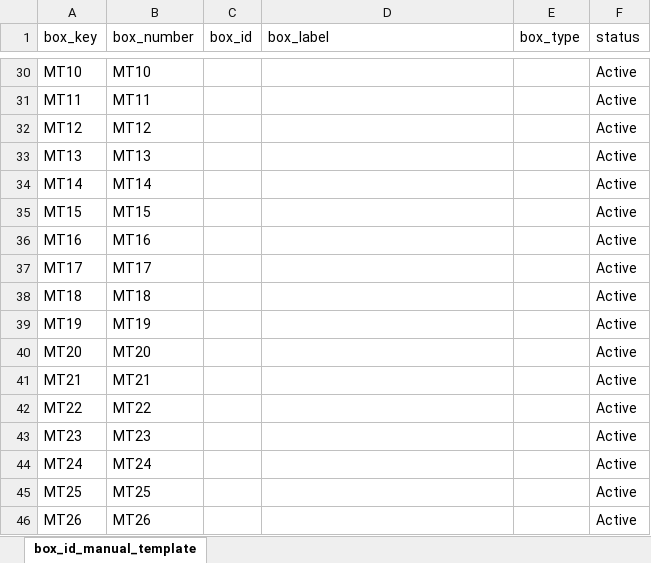
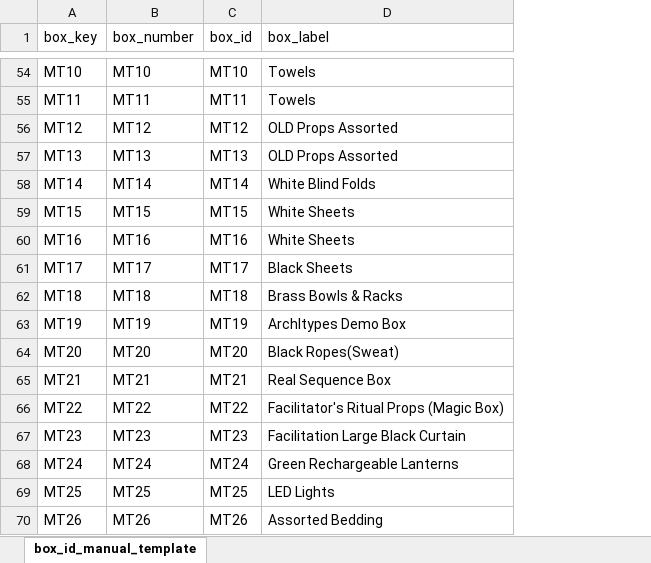
Before and after one commit to IntuitiveCreations2705/REAL-ED-INVENTORY-main-2, an Excel workbook: inventory_app/exports/box_id_manual_template.xlsx, sheet box_id_manual_template, drawn as a sheet; only a part is shown, gaps mark what is left out; values as stored, in another font and other column widths than the file's, no borders; removed rows and columns are numbered as before the commit, all else as after; the diff covers the shown part only; the diff names each change by its address in the sheet, - before the commit and + after, or states it on an @@ line.

Commit message:
BOX LABEL STRUCTURE  ALIGN ITH BOX NUMBER

```diff
--- a/inventory_app/exports/box_id_manual_template.xlsx (sheet box_id_manual_template)
+++ b/inventory_app/exports/box_id_manual_template.xlsx (sheet box_id_manual_template)
-column E (box_type), empty
-column F (status), rows 30-46: all Active
-C54 (box_id): (empty)
+C54 (box_id): MT10
-D54:D55 (box_label): (empty)
+D54:D55 (box_label): Towels
-C55 (box_id): (empty)
+C55 (box_id): MT11
-C56 (box_id): (empty)
+C56 (box_id): MT12
-D56:D57 (box_label): (empty)
+D56:D57 (box_label): OLD Props Assorted
-C57 (box_id): (empty)
+C57 (box_id): MT13
-C58 (box_id): (empty)
+C58 (box_id): MT14
-D58 (box_label): (empty)
+D58 (box_label): White Blind Folds
-C59 (box_id): (empty)
+C59 (box_id): MT15
-D59:D60 (box_label): (empty)
+D59:D60 (box_label): White Sheets
-C60 (box_id): (empty)
+C60 (box_id): MT16
-C61 (box_id): (empty)
+C61 (box_id): MT17
-D61 (box_label): (empty)
+D61 (box_label): Black Sheets
-C62 (box_id): (empty)
+C62 (box_id): MT18
-D62 (box_label): (empty)
+D62 (box_label): Brass Bowls & Racks
-C63 (box_id): (empty)
+C63 (box_id): MT19
-D63 (box_label): (empty)
+D63 (box_label): ArchItypes Demo Box
-C64 (box_id): (empty)
+C64 (box_id): MT20
-D64 (box_label): (empty)
+D64 (box_label): Black Ropes(Sweat)
-C65 (box_id): (empty)
+C65 (box_id): MT21
-D65 (box_label): (empty)
+D65 (box_label): Real Sequence Box
-C66 (box_id): (empty)
+C66 (box_id): MT22
-D66 (box_label): (empty)
+D66 (box_label): Facilitator's Ritual Props (Magic Box)
-C67 (box_id): (empty)
+C67 (box_id): MT23
-D67 (box_label): (empty)
+D67 (box_label): Facilitation Large Black Curtain
-C68 (box_id): (empty)
+C68 (box_id): MT24
-D68 (box_label): (empty)
+D68 (box_label): Green Rechargeable Lanterns
-C69 (box_id): (empty)
+C69 (box_id): MT25
-D69 (box_label): (empty)
+D69 (box_label): LED Lights
-C70 (box_id): (empty)
+C70 (box_id): MT26
-D70 (box_label): (empty)
+D70 (box_label): Assorted Bedding
```
Also changed, not shown: 78 added rows, 33 removed rows and 50 edited cells elsewhere in this sheet, 11 other files.
